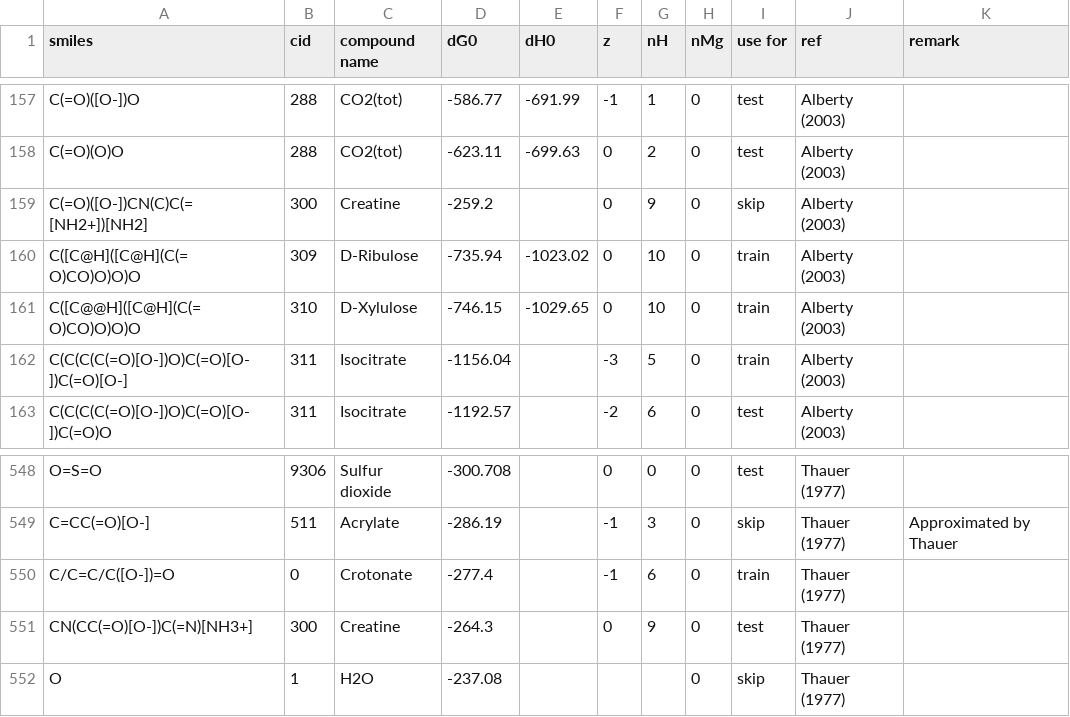
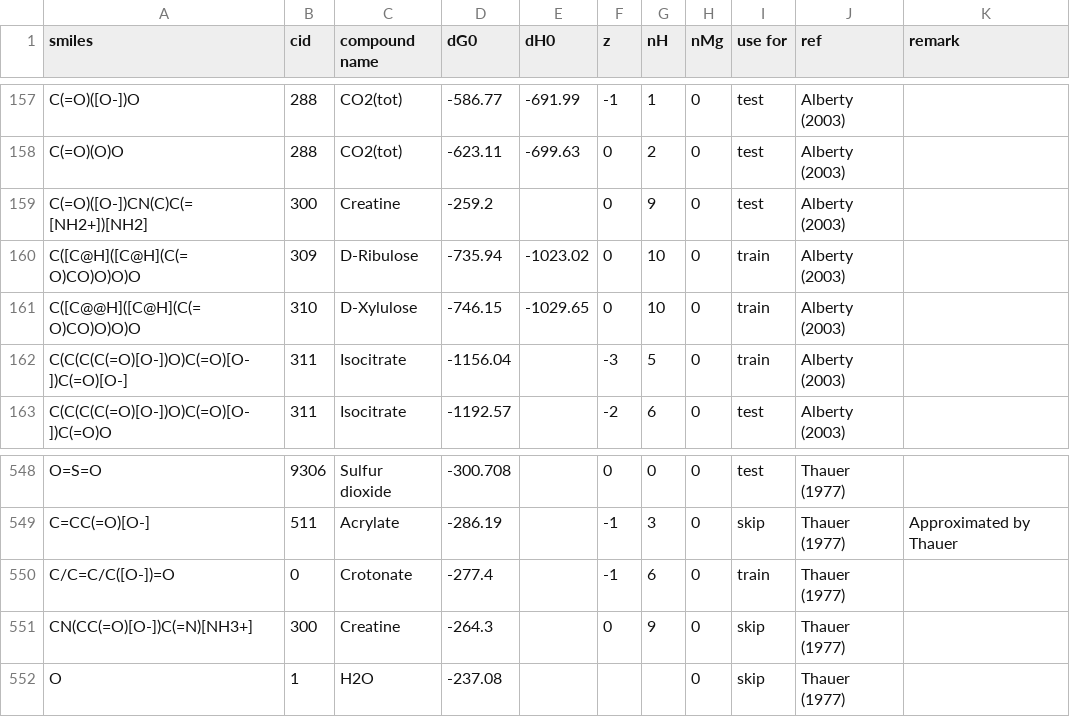
Before and after one commit to asmvernon/milo-lab, a CSV file: data/thermodynamics/dG0.csv, drawn as a sheet; only a part is shown, gaps mark what is left out.

Commit message:
Introducing a new python script that runs a complete train-and-test for Group Contribution (where the RMSE is reported over the NIST database). It is called groups_nist_quicktest.

```diff
--- a/data/thermodynamics/dG0.csv
+++ b/data/thermodynamics/dG0.csv
@@ -158,3 +158,3 @@
 "C(=O)(O)O",288,"CO2(tot)",-623.11,-699.63,0,2,0,"test","Alberty (2003)",
-"C(=O)([O-])CN(C)C(=[NH2+])[NH2]",300,"Creatine",-259.2,,0,9,0,"skip","Alberty (2003)",
+"C(=O)([O-])CN(C)C(=[NH2+])[NH2]",300,"Creatine",-259.2,,0,9,0,"test","Alberty (2003)",
 "C([C@H]([C@H](C(=O)CO)O)O)O",309,"D-Ribulose",-735.94,-1023.02,0,10,0,"train","Alberty (2003)",
@@ -550,3 +550,3 @@
 "C/C=C/C([O-])=O",0,"Crotonate",-277.4,,-1,6,0,"train","Thauer (1977)",
-"CN(CC(=O)[O-])C(=N)[NH3+]",300,"Creatine",-264.3,,0,9,0,"test","Thauer (1977)",
+"CN(CC(=O)[O-])C(=N)[NH3+]",300,"Creatine",-264.3,,0,9,0,"skip","Thauer (1977)",
 "O",1,"H2O",-237.08,,,,0,"skip","Thauer (1977)",
```
Also changed, not shown: 10 other files.
